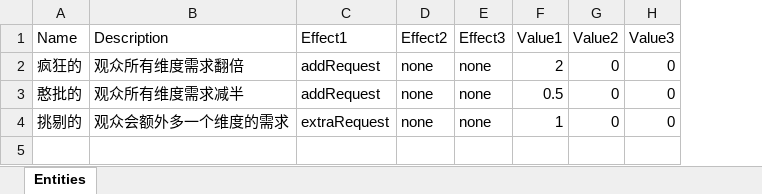
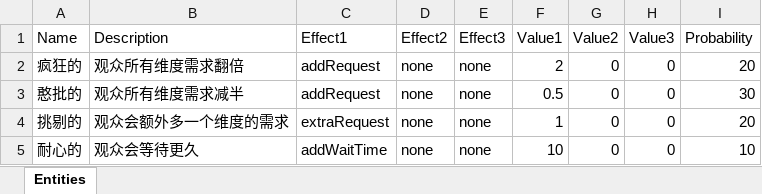
Before and after one commit to nmbswls/CSCI529, an Excel workbook: Assets/Resources/AudianceProfixs/ProfixContentList.xlsx, sheet Entities, drawn as a sheet; values as stored, in another font and other column widths than the file's, no borders; the diff names each change by its address in the sheet, - before the commit and + after, or states it on an @@ line.

```diff
--- a/Assets/Resources/AudianceProfixs/ProfixContentList.xlsx (sheet Entities)
+++ b/Assets/Resources/AudianceProfixs/ProfixContentList.xlsx (sheet Entities)
+column I (Probability), rows 2-4: 20 | 30 | 20
+row 5: 耐心的 | 观众会等待更久 | addWaitTime | none | none | 10 | 0 | 0 | 10
```
Also changed, not shown: 11 other files.
